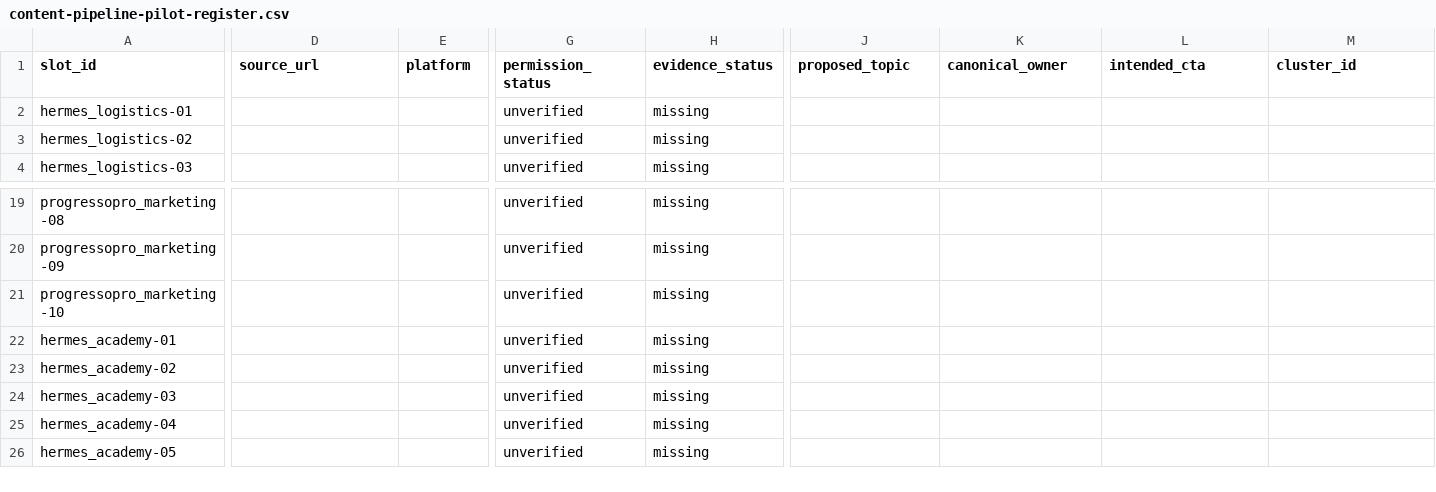
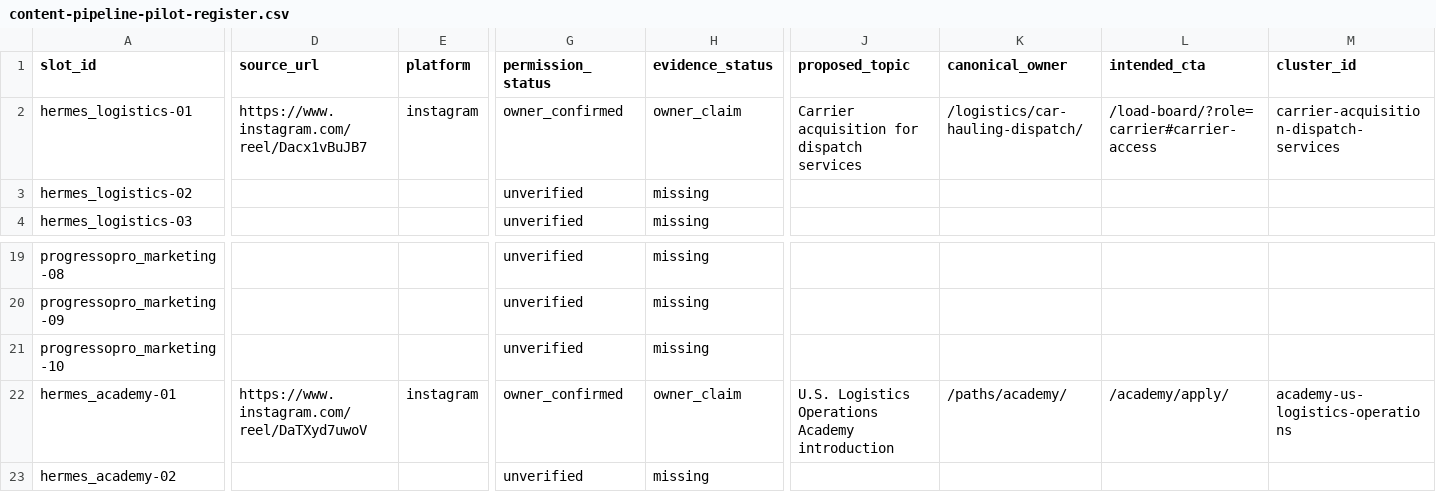
Before and after one commit to officeus-create/Hermes, a CSV file: docs/content-pipeline-pilot-register.csv, drawn as a sheet; only a part is shown, gaps mark what is left out; the shorter side is filled out with more unchanged rows; the diff covers the shown part only; the diff names each change by its address in the sheet, - before the commit and + after, or states it on an @@ line.

Commit message:
Content pipeline: register first owner-supplied Instagram sources

```diff
--- a/docs/content-pipeline-pilot-register.csv
+++ b/docs/content-pipeline-pilot-register.csv
-D2 (source_url): (empty)
+D2 (source_url): https://www.instagram.com/reel/Dacx1vBuJB7
-E2 (platform): (empty)
+E2 (platform): instagram
-G2 (permission_status): unverified
+G2 (permission_status): owner_confirmed
-H2 (evidence_status): missing
+H2 (evidence_status): owner_claim
-J2 (proposed_topic): (empty)
+J2 (proposed_topic): Carrier acquisition for dispatch services
-K2 (canonical_owner): (empty)
+K2 (canonical_owner): /logistics/car-hauling-dispatch/
-L2 (intended_cta): (empty)
+L2 (intended_cta): /load-board/?role=carrier#carrier-access
-M2 (cluster_id): (empty)
+M2 (cluster_id): carrier-acquisition-dispatch-services
-D22 (source_url): (empty)
+D22 (source_url): https://www.instagram.com/reel/DaTXyd7uwoV
-E22 (platform): (empty)
+E22 (platform): instagram
-G22 (permission_status): unverified
+G22 (permission_status): owner_confirmed
-H22 (evidence_status): missing
+H22 (evidence_status): owner_claim
-J22 (proposed_topic): (empty)
+J22 (proposed_topic): U.S. Logistics Operations Academy introduction
-K22 (canonical_owner): (empty)
+K22 (canonical_owner): /paths/academy/
-L22 (intended_cta): (empty)
+L22 (intended_cta): /academy/apply/
-M22 (cluster_id): (empty)
+M22 (cluster_id): academy-us-logistics-operations
```
Also changed, not shown: 4 edited cells elsewhere in this file.
